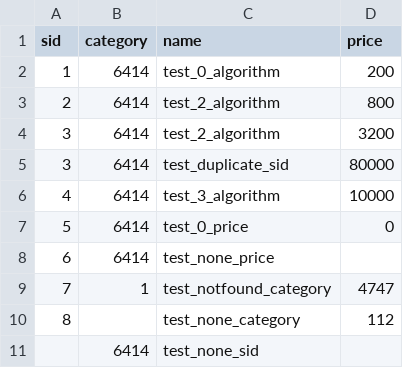
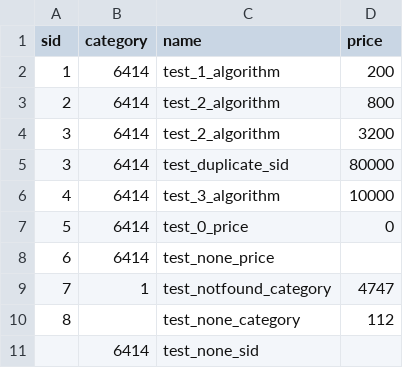
Before and after one commit to eSkortz/test_task_rusexp, a CSV file: test.csv, drawn as a sheet.

Commit message:
fixing requirements, test.csv and adding readme

```diff
--- a/test.csv
+++ b/test.csv
@@ -1,3 +1,3 @@
 sid,category,name,price
-1,6414,test_0_algorithm,200
+1,6414,test_1_algorithm,200
 2,6414,test_2_algorithm,800
```
Also changed, not shown: 2 other files.
